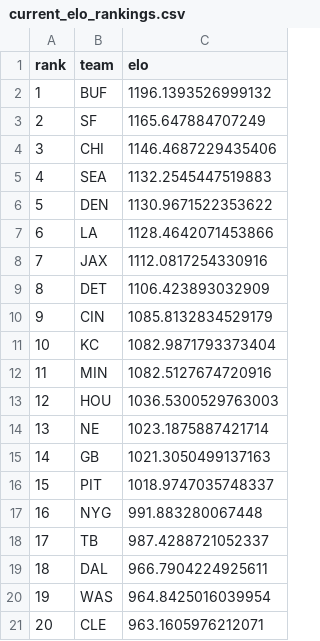
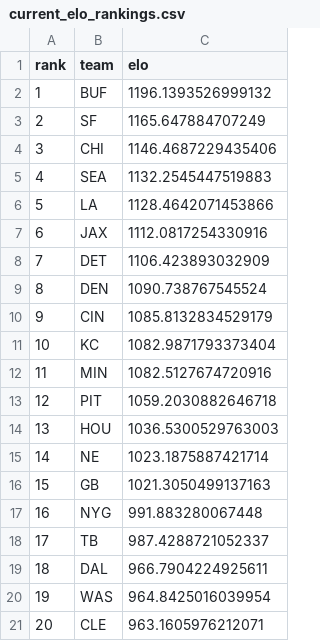
Before and after one commit to schwill2018/nfl_elo_project, a CSV file: current_elo_rankings.csv, drawn as a sheet; only a part is shown; removed rows and columns are numbered as before the commit, all else as after; the diff names each change by its address in the sheet, - before the commit and + after, or states it on an @@ line.

```diff
--- a/current_elo_rankings.csv
+++ b/current_elo_rankings.csv
-row 6: 5 | DEN | 1130.9671522353622
@@ column A (rank) renumbered between rows 6 and 16 @@
+row 9: 8 | DEN | 1090.738767545524
+row 13: 12 | PIT | 1059.2030882646718
-row 16: 15 | PIT | 1018.9747035748337
```
Also changed, not shown: future_projections.csv, historical_predictions.csv, 4 other files.
